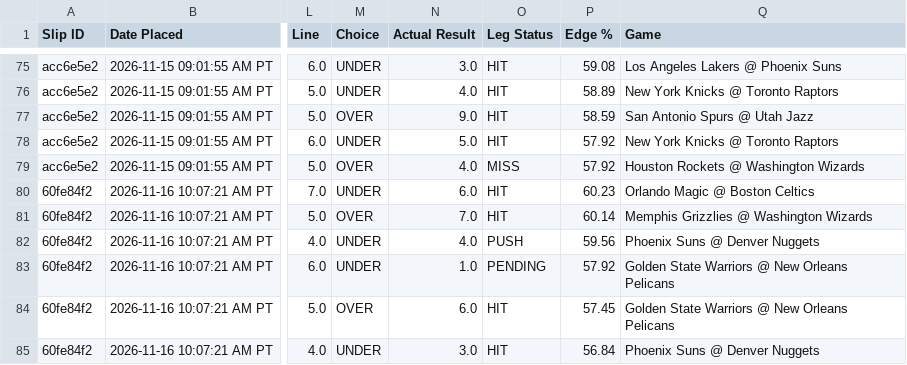
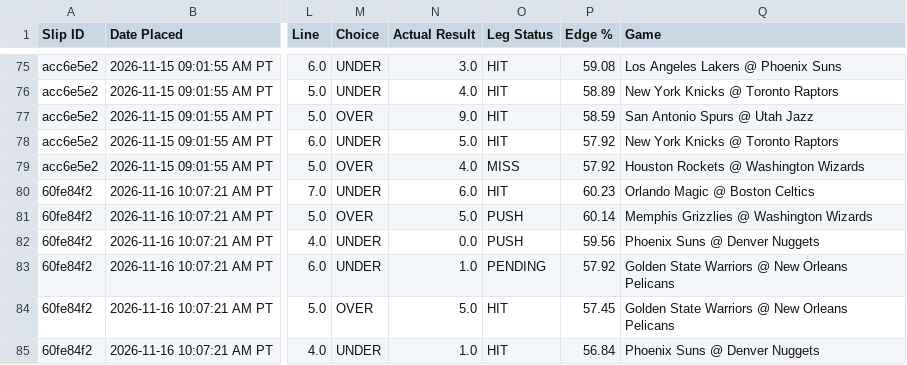
Before and after one commit to akshayarul7/prizepicks-bot, a CSV file: paper_bets.csv, drawn as a sheet; only a part is shown, gaps mark what is left out; the diff names each change by its address in the sheet, - before the commit and + after, or states it on an @@ line.

Commit message:
Auto-settle completed slips for 2026-11-16

```diff
--- a/paper_bets.csv
+++ b/paper_bets.csv
-N81 (Actual Result): 7.0
+N81 (Actual Result): 5.0
-O81 (Leg Status): HIT
+O81 (Leg Status): PUSH
-N82 (Actual Result): 4.0
+N82 (Actual Result): 0.0
-N84 (Actual Result): 6.0
+N84 (Actual Result): 5.0
-N85 (Actual Result): 3.0
+N85 (Actual Result): 1.0
```
Also changed, not shown: paper_bets_volume.csv, 2 other files.
